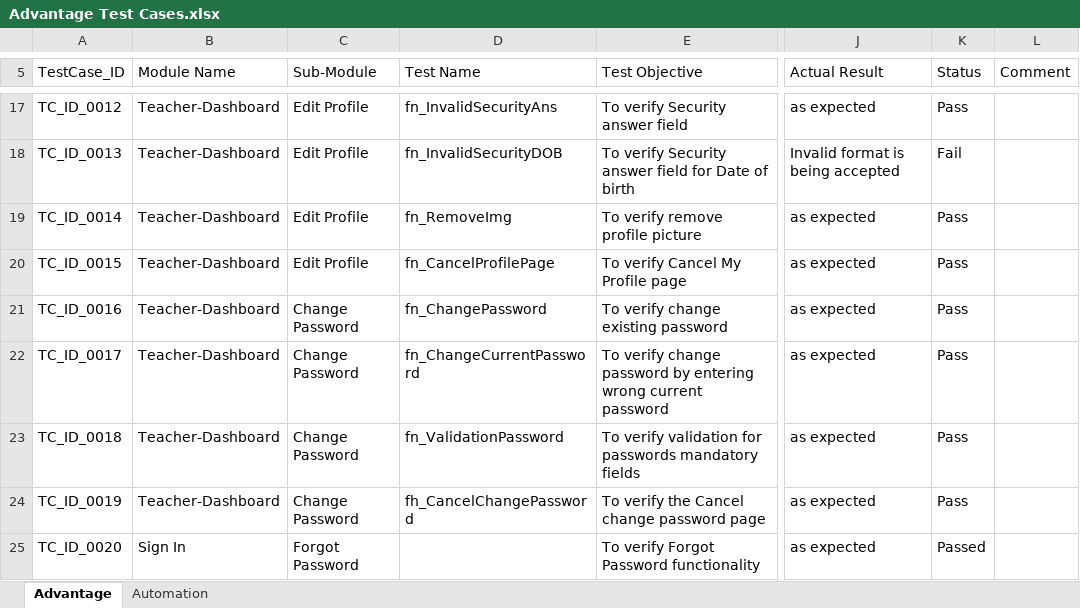
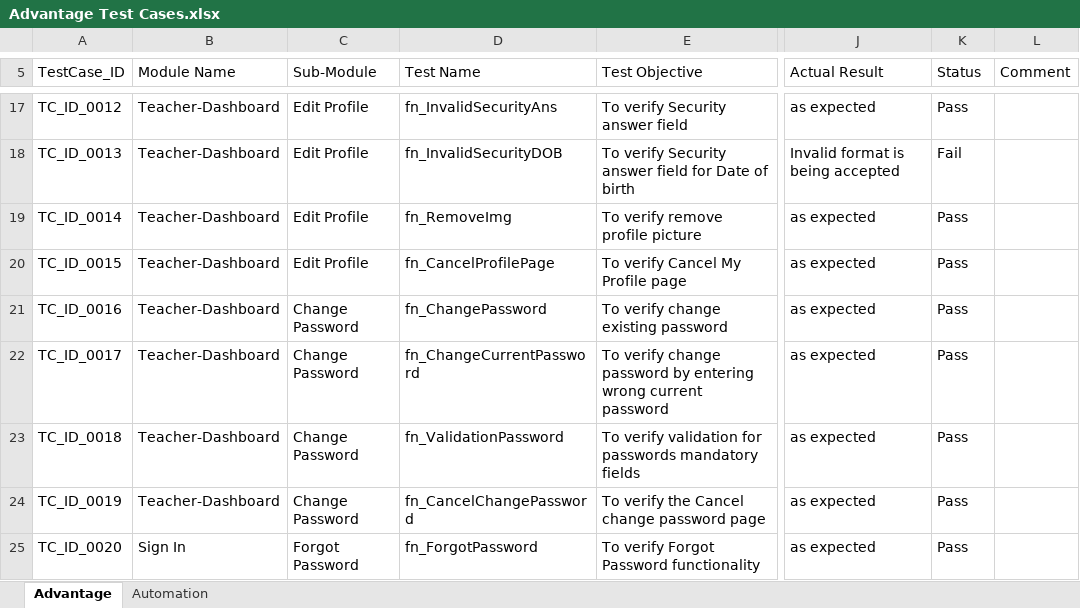
Before and after one commit to jayyadav89/Oxford-Repository, an Excel workbook: Advantage Test Cases.xlsx, sheet Advantage, drawn as a sheet; only a part is shown, gaps mark what is left out; values as stored, in another font and other column widths than the file's, no cell formats; the diff covers the shown part only; the diff names each change by its address in the sheet, - before the commit and + after, or states it on an @@ line.

Commit message:
Validations for mandatory fields in forgot password...

```diff
--- a/Advantage Test Cases.xlsx (sheet Advantage)
+++ b/Advantage Test Cases.xlsx (sheet Advantage)
-D24 (Test Name): fh_CancelChangePassword
+D24 (Test Name): fn_CancelChangePassword
-D25 (Test Name): (empty)
+D25 (Test Name): fn_ForgotPassword
-K25 (Status): Passed
+K25 (Status): Pass
```
Also changed, not shown: 1 added row and 311 edited cells elsewhere in this sheet, cell formats, 3 other files.
